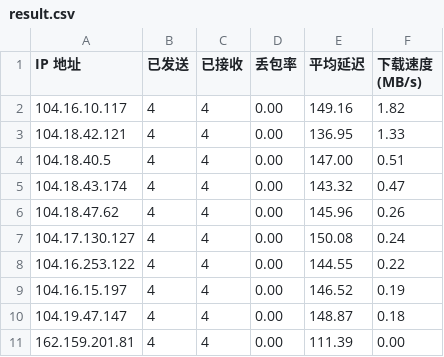
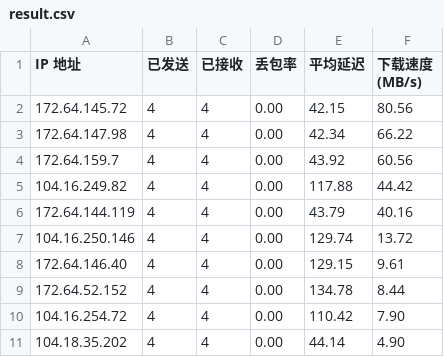
Before and after one commit to KellyEscobar/CloudflareSpeedTest, a CSV file: result.csv, drawn as a sheet.

Commit message:
Add files via upload

```diff
--- a/result.csv
+++ b/result.csv
@@ -1,11 +1,11 @@
 IP 地址,已发送,已接收,丢包率,平均延迟,下载速度 (MB/s)
-104.16.10.117,4,4,0.00,149.16,1.82
-104.18.42.121,4,4,0.00,136.95,1.33
-104.18.40.5,4,4,0.00,147.00,0.51
-104.18.43.174,4,4,0.00,143.32,0.47
-104.18.47.62,4,4,0.00,145.96,0.26
-104.17.130.127,4,4,0.00,150.08,0.24
-104.16.253.122,4,4,0.00,144.55,0.22
-104.16.15.197,4,4,0.00,146.52,0.19
-104.19.47.147,4,4,0.00,148.87,0.18
-162.159.201.81,4,4,0.00,111.39,0.00
+172.64.145.72,4,4,0.00,42.15,80.56
+172.64.147.98,4,4,0.00,42.34,66.22
+172.64.159.7,4,4,0.00,43.92,60.56
+104.16.249.82,4,4,0.00,117.88,44.42
+172.64.144.119,4,4,0.00,43.79,40.16
+104.16.250.146,4,4,0.00,129.74,13.72
+172.64.146.40,4,4,0.00,129.15,9.61
+172.64.52.152,4,4,0.00,134.78,8.44
+104.16.254.72,4,4,0.00,110.42,7.90
+104.18.35.202,4,4,0.00,44.14,4.90
```
